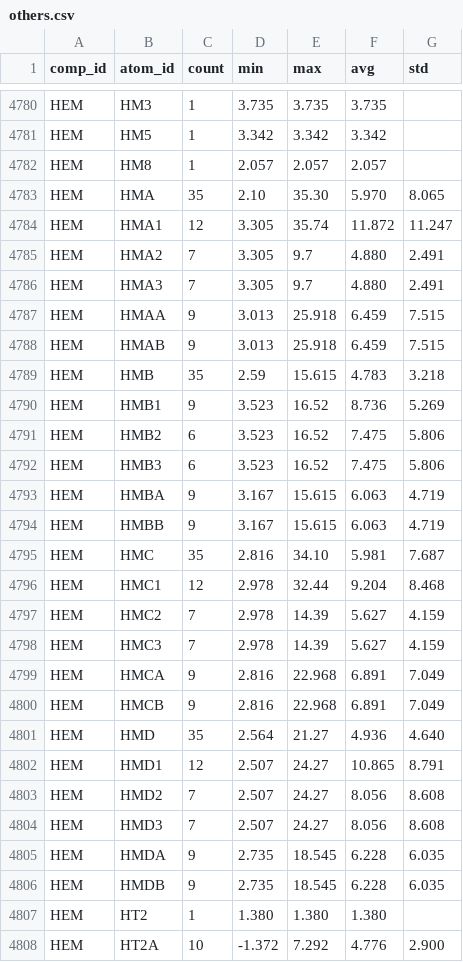
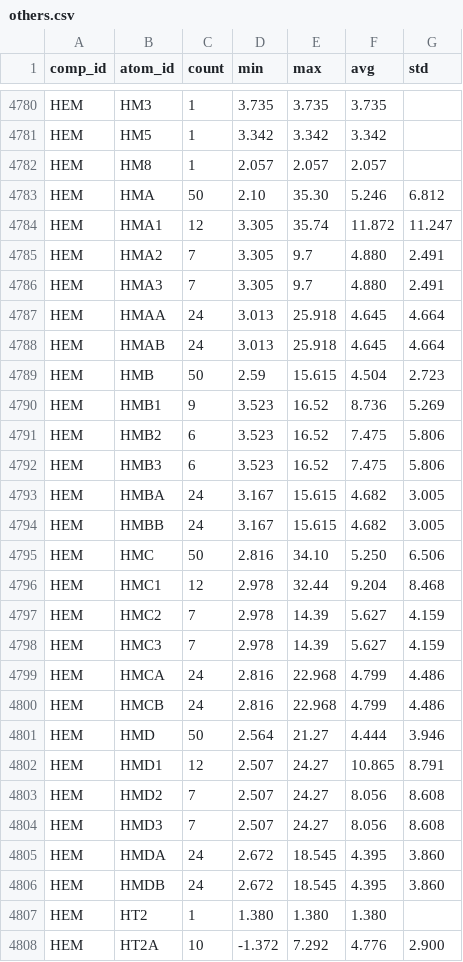
Before and after one commit to wwPDB/py-wwpdb_utils_nmr, a CSV file: wwpdb/utils/nmr/bmrb_cs_stat/others.csv, drawn as a sheet; only a part is shown, gaps mark what is left out; the diff covers the shown part only.

Commit message:
Update BMRB chemical shift statitics

```diff
--- a/wwpdb/utils/nmr/bmrb_cs_stat/others.csv
+++ b/wwpdb/utils/nmr/bmrb_cs_stat/others.csv
@@ -4782,3 +4782,3 @@ HEM,HM5,1,3.342,3.342,3.342,
 HEM,HM8,1,2.057,2.057,2.057,
-HEM,HMA,35,2.10,35.30,5.970,8.065
+HEM,HMA,50,2.10,35.30,5.246,6.812
 HEM,HMA1,12,3.305,35.74,11.872,11.247
@@ -4786,5 +4786,5 @@ HEM,HMA2,7,3.305,9.7,4.880,2.491
 HEM,HMA3,7,3.305,9.7,4.880,2.491
-HEM,HMAA,9,3.013,25.918,6.459,7.515
-HEM,HMAB,9,3.013,25.918,6.459,7.515
-HEM,HMB,35,2.59,15.615,4.783,3.218
+HEM,HMAA,24,3.013,25.918,4.645,4.664
+HEM,HMAB,24,3.013,25.918,4.645,4.664
+HEM,HMB,50,2.59,15.615,4.504,2.723
 HEM,HMB1,9,3.523,16.52,8.736,5.269
@@ -4792,5 +4792,5 @@ HEM,HMB2,6,3.523,16.52,7.475,5.806
 HEM,HMB3,6,3.523,16.52,7.475,5.806
-HEM,HMBA,9,3.167,15.615,6.063,4.719
-HEM,HMBB,9,3.167,15.615,6.063,4.719
-HEM,HMC,35,2.816,34.10,5.981,7.687
+HEM,HMBA,24,3.167,15.615,4.682,3.005
+HEM,HMBB,24,3.167,15.615,4.682,3.005
+HEM,HMC,50,2.816,34.10,5.250,6.506
 HEM,HMC1,12,2.978,32.44,9.204,8.468
@@ -4798,5 +4798,5 @@ HEM,HMC2,7,2.978,14.39,5.627,4.159
 HEM,HMC3,7,2.978,14.39,5.627,4.159
-HEM,HMCA,9,2.816,22.968,6.891,7.049
-HEM,HMCB,9,2.816,22.968,6.891,7.049
-HEM,HMD,35,2.564,21.27,4.936,4.640
+HEM,HMCA,24,2.816,22.968,4.799,4.486
+HEM,HMCB,24,2.816,22.968,4.799,4.486
+HEM,HMD,50,2.564,21.27,4.444,3.946
 HEM,HMD1,12,2.507,24.27,10.865,8.791
@@ -4804,4 +4804,4 @@ HEM,HMD2,7,2.507,24.27,8.056,8.608
 HEM,HMD3,7,2.507,24.27,8.056,8.608
-HEM,HMDA,9,2.735,18.545,6.228,6.035
-HEM,HMDB,9,2.735,18.545,6.228,6.035
+HEM,HMDA,24,2.672,18.545,4.395,3.860
+HEM,HMDB,24,2.672,18.545,4.395,3.860
 HEM,HT2,1,1.380,1.380,1.380,
```
Also changed, not shown: 37 edited cells elsewhere in this file, wwpdb/utils/nmr/bmrb_cs_stat/aa_filt.csv, wwpdb/utils/nmr/bmrb_cs_stat/aa_full.csv, 3 other files.
